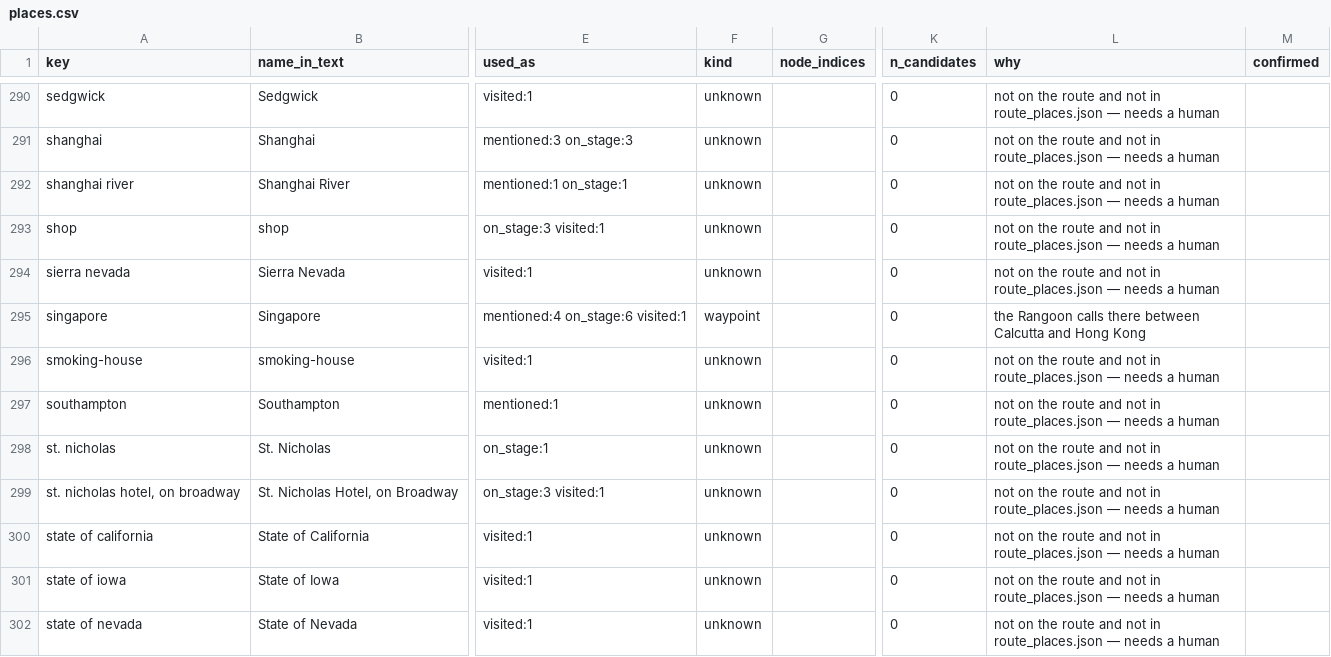
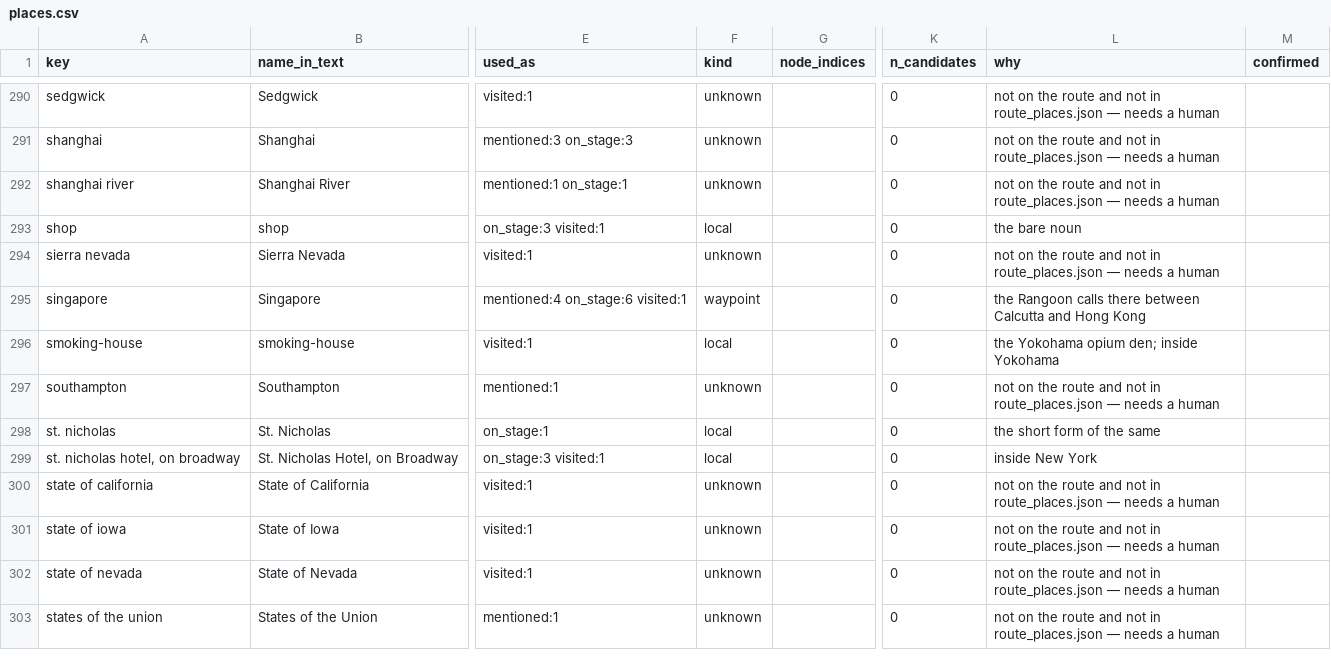
Before and after one commit to crow-intelligence/verne80, a CSV file: data/review/places.csv, drawn as a sheet; only a part is shown, gaps mark what is left out; the shorter side is filled out with more unchanged rows; the diff covers the shown part only; the diff names each change by its address in the sheet, - before the commit and + after, or states it on an @@ line.

```diff
--- a/data/review/places.csv
+++ b/data/review/places.csv
-F293 (kind): unknown
+F293 (kind): local
-L293 (why): not on the route and not in route_places.json — needs a human
+L293 (why): the bare noun
-F296 (kind): unknown
+F296 (kind): local
-L296 (why): not on the route and not in route_places.json — needs a human
+L296 (why): the Yokohama opium den; inside Yokohama
-F298:F299 (kind): unknown
+F298:F299 (kind): local
-L298 (why): not on the route and not in route_places.json — needs a human
+L298 (why): the short form of the same
-L299 (why): not on the route and not in route_places.json — needs a human
+L299 (why): inside New York
```
Also changed, not shown: 102 edited cells elsewhere in this file, data/review/positions.csv, 5 other files.
